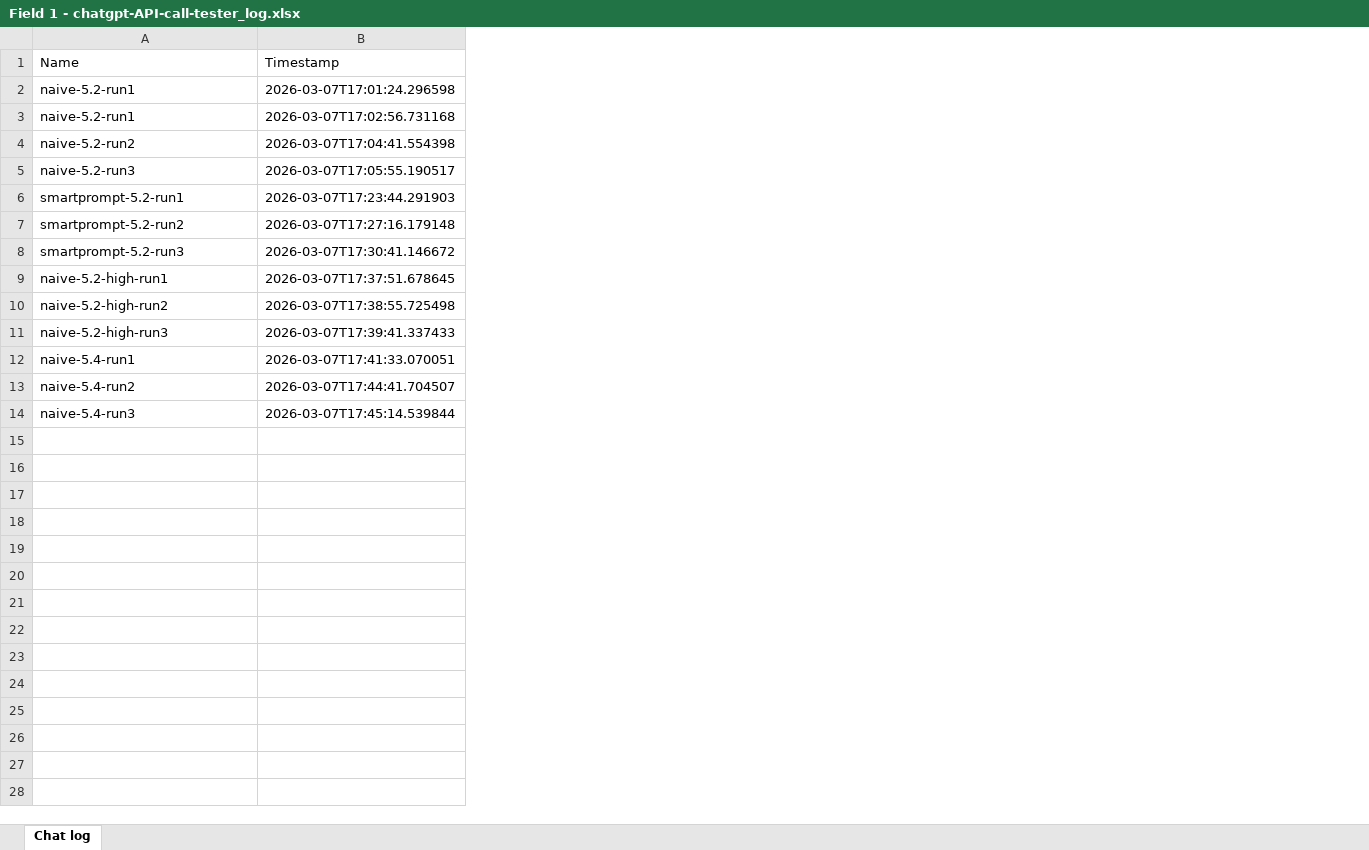
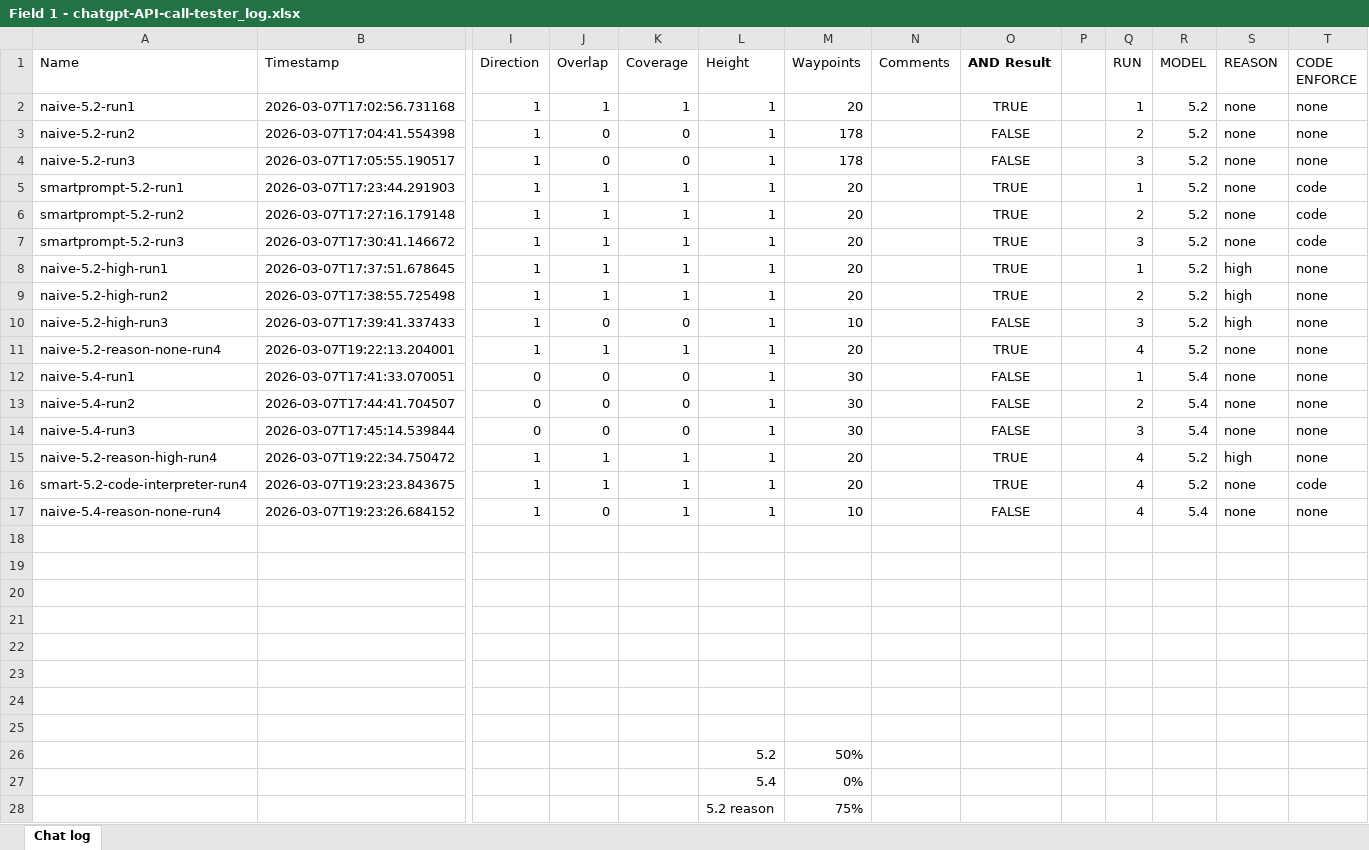
Before and after one commit to Salazar-Prime/ved-scout, an Excel workbook: 000_manual-testing/output/Field 1 - chatgpt-API-call-tester_log.xlsx, sheet Chat log, drawn as a sheet; only a part is shown, gaps mark what is left out; values as stored, in another font and other column widths than the file's, no borders; removed rows and columns are numbered as before the commit, all else as after; rows hold the shown columns only; the diff covers the shown part only; the diff names each change by its address in the sheet, - before the commit and + after, or states it on an @@ line.

```diff
--- a/000_manual-testing/output/Field 1 - chatgpt-API-call-tester_log.xlsx (sheet Chat log)
+++ b/000_manual-testing/output/Field 1 - chatgpt-API-call-tester_log.xlsx (sheet Chat log)
+column I (Direction), rows 2-10: all 1; rows 12-14: all 0
+column J (Overlap), rows 2-10: 1 | 0 | 0 | 1 | 1 | 1 | 1 | 1 | 0; rows 12-14: all 0
+column K (Coverage), rows 2-10: 1 | 0 | 0 | 1 | 1 | 1 | 1 | 1 | 0; rows 12-14: all 0
+column L (Height), rows 2-10: all 1; rows 12-14: all 1
+column M (Waypoints), rows 2-10: 20 | 178 | 178 | 20 | 20 | 20 | 20 | 20 | 10; rows 12-14: all 30
+column N (Comments), empty
+column O (AND Result), rows 2-10: TRUE | FALSE | FALSE | TRUE | TRUE | TRUE | TRUE | TRUE | FALSE; rows 12-14: all FALSE
+column P, empty
+column Q (RUN), rows 2-10: 1 | 2 | 3 | 1 | 2 | 3 | 1 | 2 | 3; rows 12-14: 1 | 2 | 3
+column R (MODEL), rows 2-10: all 5.2; rows 12-14: all 5.4
+column S (REASON), rows 2-10: none | none | none | none | none | none | high | high | high; rows 12-14: all none
+column T (CODE ENFORCE), rows 2-10: none | none | none | code | code | code | none | none | none; rows 12-14: all none
-row 2: naive-5.2-run1 | 2026-03-07T17:01:24.296598
+row 11: naive-5.2-reason-none-run4 | 2026-03-07T19:22:13.204001 | 1 | 1 | 1 | 1 | 20 |  | TRUE |  | 4 | 5.2 | none | none
+row 15: naive-5.2-reason-high-run4 | 2026-03-07T19:22:34.750472 | 1 | 1 | 1 | 1 | 20 |  | TRUE |  | 4 | 5.2 | high | none
+row 16: smart-5.2-code-interpreter-run4 | 2026-03-07T19:23:23.843675 | 1 | 1 | 1 | 1 | 20 |  | TRUE |  | 4 | 5.2 | none | code
+row 17: naive-5.4-reason-none-run4 | 2026-03-07T19:23:26.684152 | 1 | 0 | 1 | 1 | 10 |  | FALSE |  | 4 | 5.4 | none | none
+row 18: (empty)
+row 19: (empty)
+row 20: (empty)
+row 21: (empty)
+row 22: (empty)
+row 23: (empty)
+row 24: (empty)
+row 25: (empty)
+row 26:  |  |  |  |  | 5.2 | 50%
+row 27:  |  |  |  |  | 5.4 | 0%
+row 28:  |  |  |  |  | 5.2 reason | 75%
```
Also changed, not shown: 1 added row elsewhere in this sheet, 000_manual-testing/chatgpt-API-call-tester_log.xlsx, 000_manual-testing/experiments/exp1-pass-k-tool-call/data/pass_k_question_set.xlsx, 45 other files.
